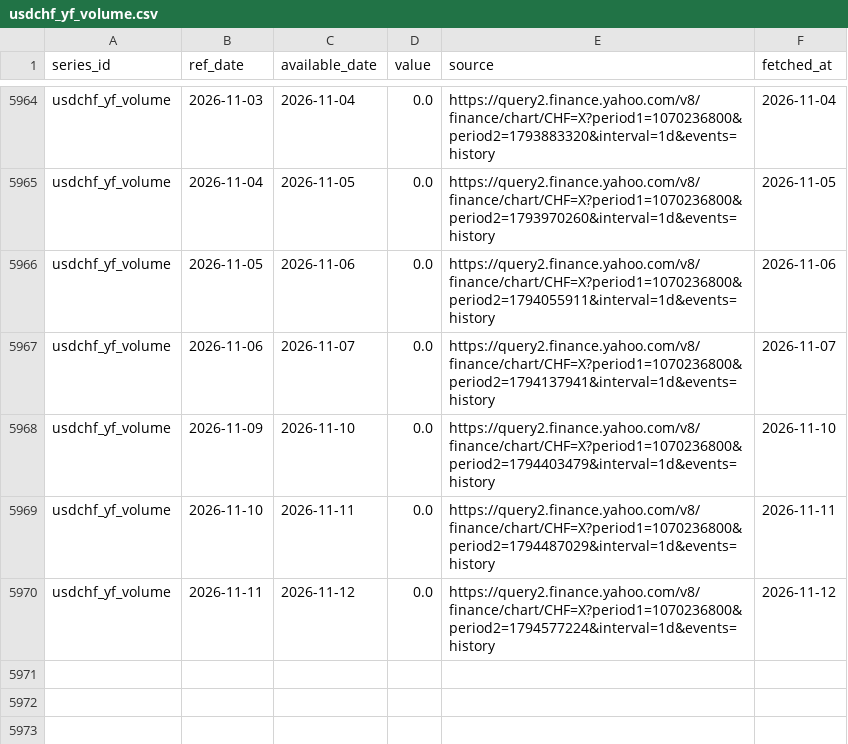
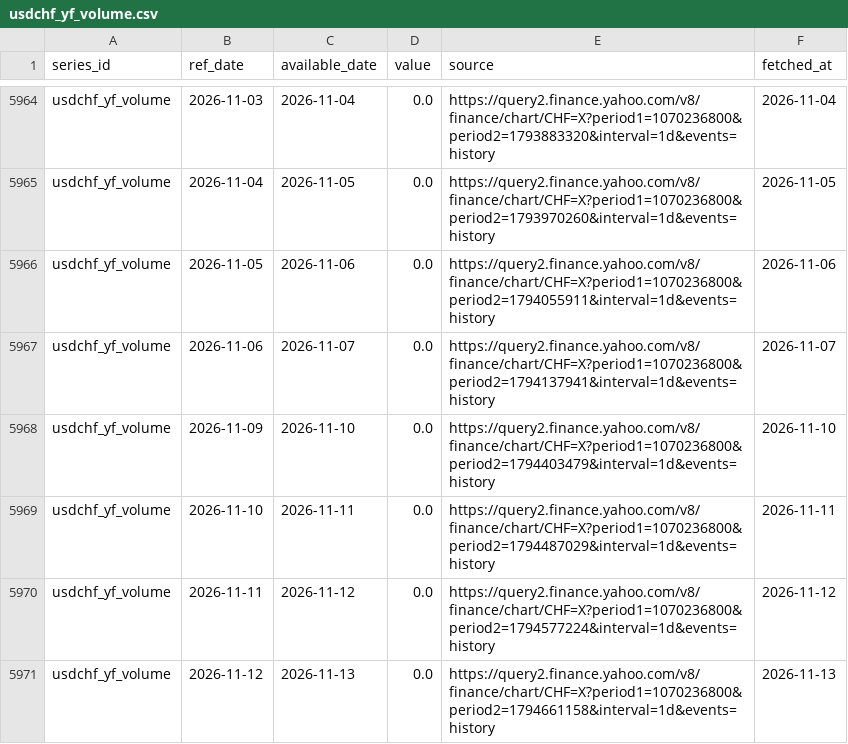
Before and after one commit to Shawhir/Commodities, a CSV file: data/store/usdchf_yf_volume.csv, drawn as a sheet; only a part is shown, gaps mark what is left out.

Commit message:
data: daily run 2026-11-13

```diff
--- a/data/store/usdchf_yf_volume.csv
+++ b/data/store/usdchf_yf_volume.csv
@@ -5970 +5970,2 @@ usdchf_yf_volume,2026-11-10,2026-11-11,0.0,https://query2.finance.yahoo.com/v8/f
 usdchf_yf_volume,2026-11-11,2026-11-12,0.0,https://query2.finance.yahoo.com/v8/finance/chart/CHF=X?period1=1070236800&period2=1794577224&interval=1d&events=history,2026-11-12
+usdchf_yf_volume,2026-11-12,2026-11-13,0.0,https://query2.finance.yahoo.com/v8/finance/chart/CHF=X?period1=1070236800&period2=1794661158&interval=1d&events=history,2026-11-13
```
Also changed, not shown: data/store/breakeven_10y.csv, data/store/gld_holdings.csv, 23 other files.
